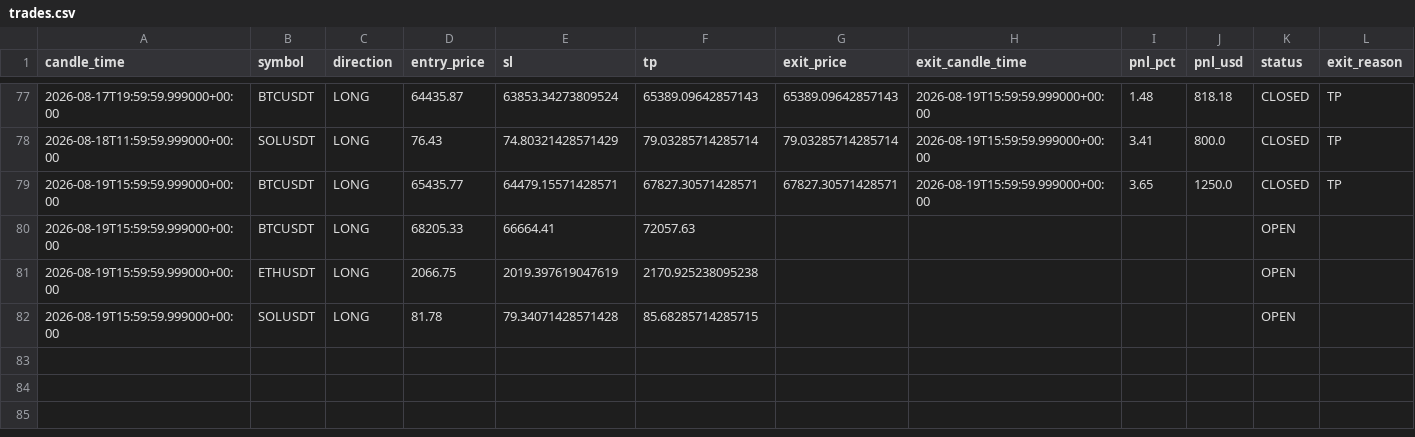
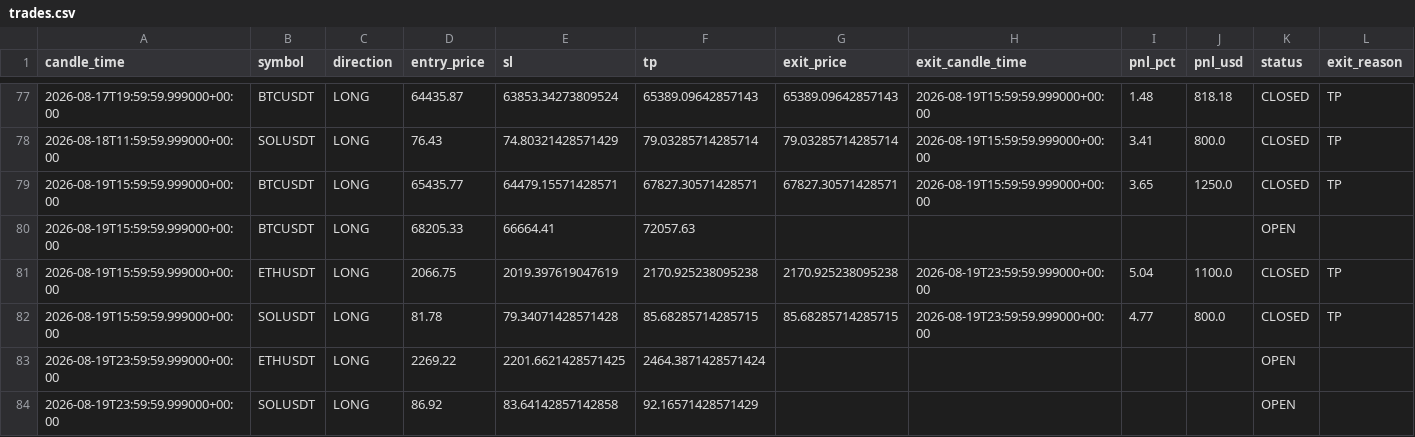
Before and after one commit to kushgbisen/cron-trader, a CSV file: logs/h4_breakout_ensemble/trades.csv, drawn as a sheet; only a part is shown, gaps mark what is left out.

```diff
--- a/logs/h4_breakout_ensemble/trades.csv
+++ b/logs/h4_breakout_ensemble/trades.csv
@@ -80,3 +80,5 @@ candle_time,symbol,direction,entry_price,sl,tp,exit_price,exit_candle_time,pnl_p
 2026-08-19T15:59:59.999000+00:00,BTCUSDT,LONG,68205.33,66664.41,72057.63,,,,,OPEN,
-2026-08-19T15:59:59.999000+00:00,ETHUSDT,LONG,2066.75,2019.397619047619,2170.925238095238,,,,,OPEN,
-2026-08-19T15:59:59.999000+00:00,SOLUSDT,LONG,81.78,79.34071428571428,85.68285714285715,,,,,OPEN,
+2026-08-19T15:59:59.999000+00:00,ETHUSDT,LONG,2066.75,2019.397619047619,2170.925238095238,2170.925238095238,2026-08-19T23:59:59.999000+00:00,5.04,1100.0,CLOSED,TP
+2026-08-19T15:59:59.999000+00:00,SOLUSDT,LONG,81.78,79.34071428571428,85.68285714285715,85.68285714285715,2026-08-19T23:59:59.999000+00:00,4.77,800.0,CLOSED,TP
+2026-08-19T23:59:59.999000+00:00,ETHUSDT,LONG,2269.22,2201.6621428571425,2464.3871428571424,,,,,OPEN,
+2026-08-19T23:59:59.999000+00:00,SOLUSDT,LONG,86.92,83.64142857142858,92.16571428571429,,,,,OPEN,
```
Also changed, not shown: logs/weekly_breakout/trades.csv, 8 other files.
